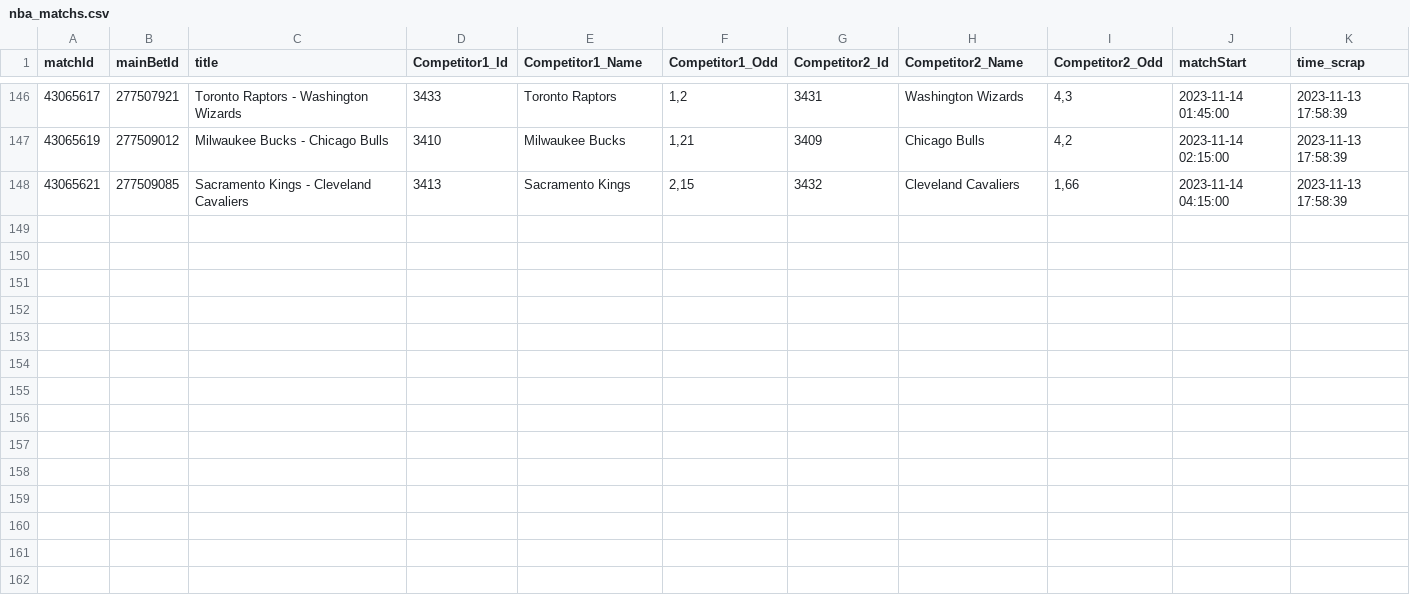
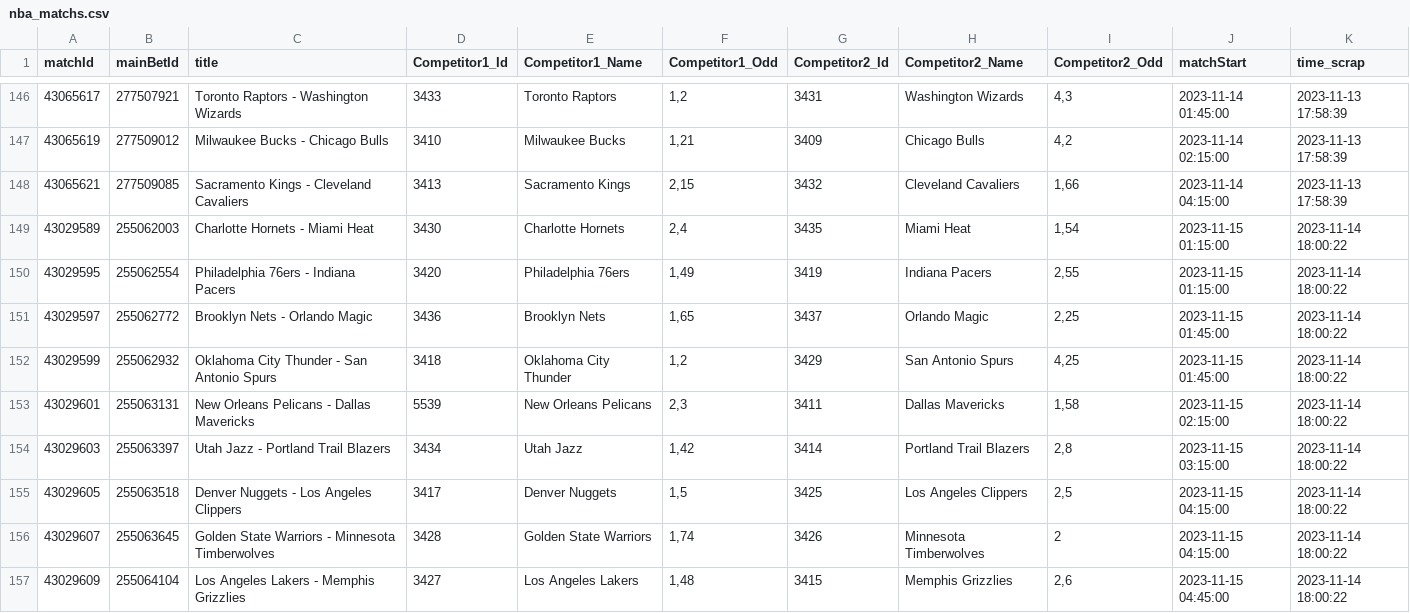
Before and after one commit to Alexis-vs/winaRaque, a CSV file: inst/extdata/nba_matchs.csv, drawn as a sheet; only a part is shown, gaps mark what is left out; the diff names each change by its address in the sheet, - before the commit and + after, or states it on an @@ line.

Commit message:
Add nba matchs in data

```diff
--- a/inst/extdata/nba_matchs.csv
+++ b/inst/extdata/nba_matchs.csv
+row 149: 43029589 | 255062003 | Charlotte Hornets - Miami Heat | 3430 | Charlotte Hornets | 2,4 | 3435 | Miami Heat | 1,54 | 2023-11-15 01:15:00 | 2023-11-14 18:00:22
+row 150: 43029595 | 255062554 | Philadelphia 76ers - Indiana Pacers | 3420 | Philadelphia 76ers | 1,49 | 3419 | Indiana Pacers | 2,55 | 2023-11-15 01:15:00 | 2023-11-14 18:00:22
+row 151: 43029597 | 255062772 | Brooklyn Nets - Orlando Magic | 3436 | Brooklyn Nets | 1,65 | 3437 | Orlando Magic | 2,25 | 2023-11-15 01:45:00 | 2023-11-14 18:00:22
+row 152: 43029599 | 255062932 | Oklahoma City Thunder - San Antonio Spurs | 3418 | Oklahoma City Thunder | 1,2 | 3429 | San Antonio Spurs | 4,25 | 2023-11-15 01:45:00 | 2023-11-14 18:00:22
+row 153: 43029601 | 255063131 | New Orleans Pelicans - Dallas Mavericks | 5539 | New Orleans Pelicans | 2,3 | 3411 | Dallas Mavericks | 1,58 | 2023-11-15 02:15:00 | 2023-11-14 18:00:22
+row 154: 43029603 | 255063397 | Utah Jazz - Portland Trail Blazers | 3434 | Utah Jazz | 1,42 | 3414 | Portland Trail Blazers | 2,8 | 2023-11-15 03:15:00 | 2023-11-14 18:00:22
+row 155: 43029605 | 255063518 | Denver Nuggets - Los Angeles Clippers | 3417 | Denver Nuggets | 1,5 | 3425 | Los Angeles Clippers | 2,5 | 2023-11-15 04:15:00 | 2023-11-14 18:00:22
+row 156: 43029607 | 255063645 | Golden State Warriors - Minnesota Timberwolves | 3428 | Golden State Warriors | 1,74 | 3426 | Minnesota Timberwolves | 2 | 2023-11-15 04:15:00 | 2023-11-14 18:00:22
+row 157: 43029609 | 255064104 | Los Angeles Lakers - Memphis Grizzlies | 3427 | Los Angeles Lakers | 1,48 | 3415 | Memphis Grizzlies | 2,6 | 2023-11-15 04:45:00 | 2023-11-14 18:00:22
```
Also changed, not shown: 1 other file.
